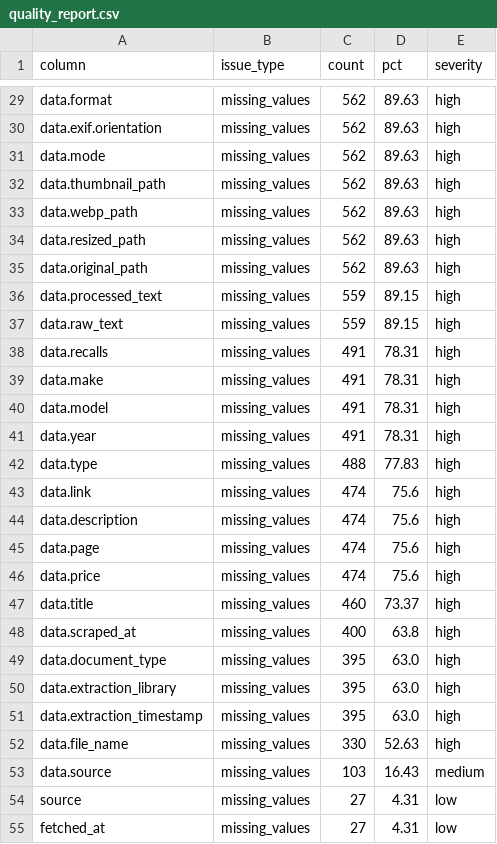
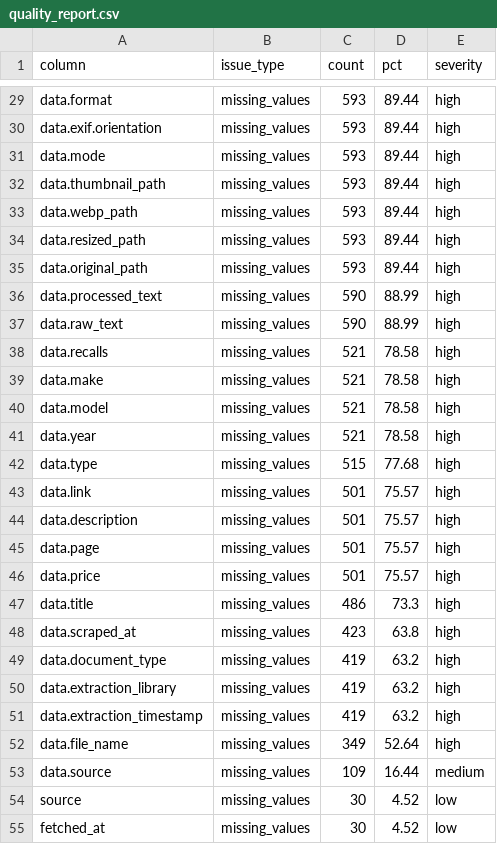
Before and after one commit to karisikajla/Automotive-Industry-Tracker, a CSV file: data/processed/analytics/quality_report.csv, drawn as a sheet; only a part is shown, gaps mark what is left out; the diff covers the shown part only; the diff names each change by its address in the sheet, - before the commit and + after, or states it on an @@ line.

```diff
--- a/data/processed/analytics/quality_report.csv
+++ b/data/processed/analytics/quality_report.csv
-C29:C35 (count): 562
+C29:C35 (count): 593
-D29:D35 (pct): 89.63
+D29:D35 (pct): 89.44
-C36:C37 (count): 559
+C36:C37 (count): 590
-D36:D37 (pct): 89.15
+D36:D37 (pct): 88.99
-C38:C41 (count): 491
+C38:C41 (count): 521
-D38:D41 (pct): 78.31
+D38:D41 (pct): 78.58
-C42 (count): 488
+C42 (count): 515
-D42 (pct): 77.83
+D42 (pct): 77.68
-C43:C46 (count): 474
+C43:C46 (count): 501
-D43:D46 (pct): 75.6
+D43:D46 (pct): 75.57
-C47 (count): 460
+C47 (count): 486
-D47 (pct): 73.37
+D47 (pct): 73.3
-C48 (count): 400
+C48 (count): 423
-C49:C51 (count): 395
+C49:C51 (count): 419
-D49:D51 (pct): 63.0
+D49:D51 (pct): 63.2
-C52 (count): 330
+C52 (count): 349
-D52 (pct): 52.63
+D52 (pct): 52.64
-C53 (count): 103
+C53 (count): 109
-D53 (pct): 16.43
+D53 (pct): 16.44
-C54:C55 (count): 27
+C54:C55 (count): 30
-D54:D55 (pct): 4.31
+D54:D55 (pct): 4.52
```
Also changed, not shown: 64 edited cells elsewhere in this file, 28 other files.
